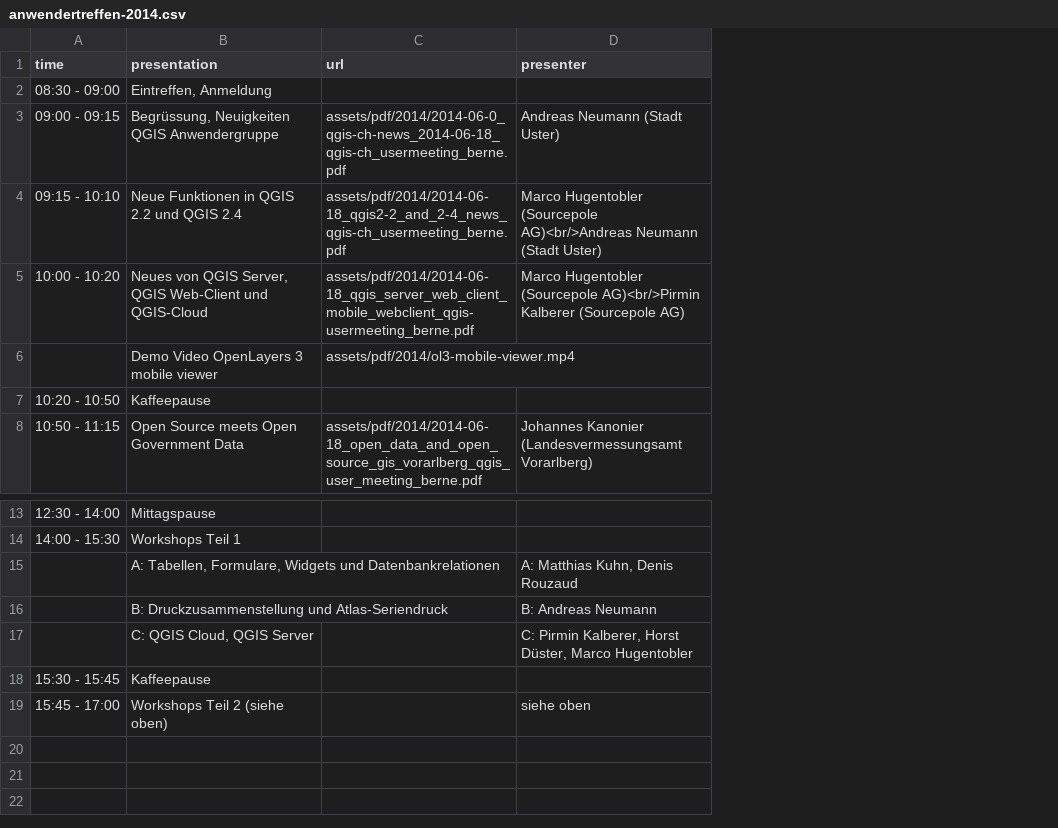
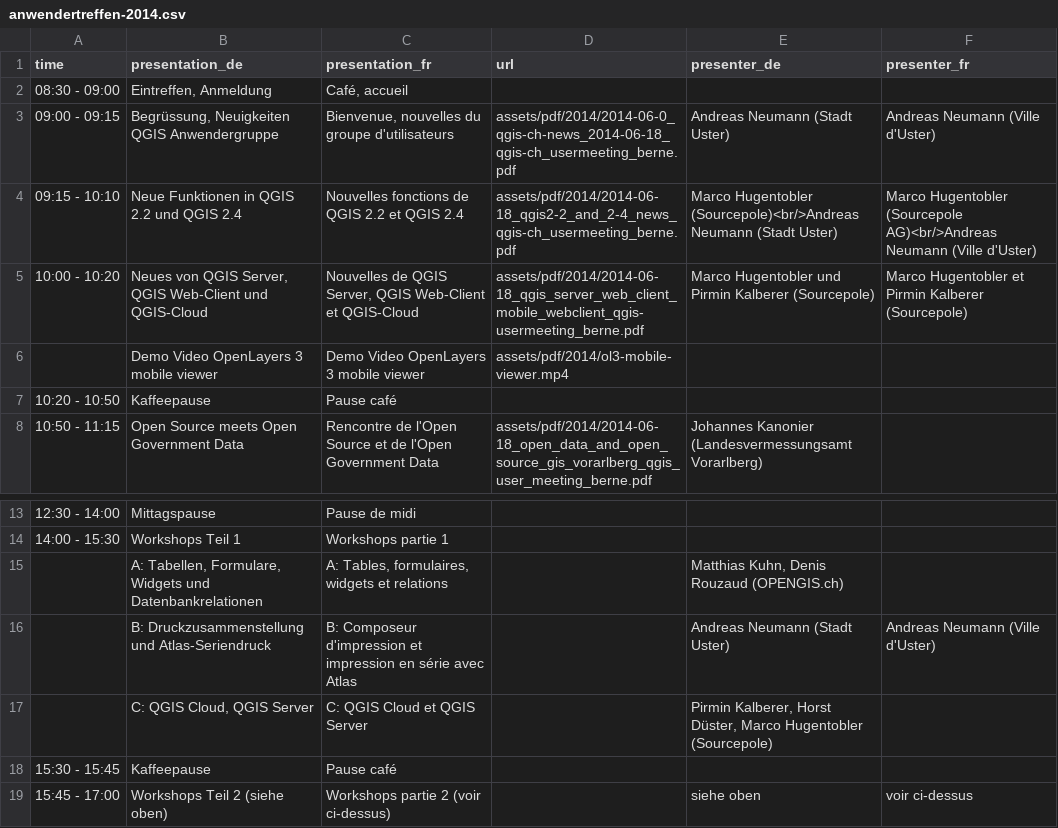
Before and after one commit to qgis-ch/qgis-ch-website, a CSV file: _data/anwendertreffen-2014.csv, drawn as a sheet; only a part is shown, gaps mark what is left out; addresses are those after the commit; the diff names each change by its address in the sheet, - before the commit and + after, or states it on an @@ line.

```diff
--- a/_data/anwendertreffen-2014.csv
+++ b/_data/anwendertreffen-2014.csv
+column C (presentation_fr), rows 2-8: Café, accueil | Bienvenue, nouvelles du groupe d'utilisateurs | Nouvelles fonctions de QGIS 2.2 et QGIS 2.4 | Nouvelles de QGIS Server, QGIS Web-Client et QGIS-Cloud | Demo Video OpenLayers 3 mobile viewer | Pause café | Rencontre de l'Open Source et de l'Open Government Data; rows 13-19: Pause de midi | Workshops partie 1 | A: Tables, formulaires, widgets et relations | B: Composeur d'impression et impression en série avec Atlas | C: QGIS Cloud et QGIS Server | Pause café | Workshops partie 2 (voir ci-dessus)
+column F (presenter_fr), rows 3-5: Andreas Neumann (Ville d'Uster) | Marco Hugentobler (Sourcepole AG)<br/>Andreas Neumann (Ville d'Uster) | Marco Hugentobler et Pirmin Kalberer (Sourcepole); rows 16-19: Andreas Neumann (Ville d'Uster) |  |  | voir ci-dessus
-B1: presentation
+B1: presentation_de
-E1: presenter
+E1: presenter_de
-E4 (presenter_de): Marco Hugentobler (Sourcepole AG)<br/>Andreas Neumann (Stadt…
+E4 (presenter_de): Marco Hugentobler (Sourcepole)<br/>Andreas Neumann (Stadt…
-E5 (presenter_de): Marco Hugentobler (Sourcepole AG)<br/>Pirmin Kalberer (Sourcepole AG)
+E5 (presenter_de): Marco Hugentobler und Pirmin Kalberer (Sourcepole)
-E15 (presenter_de): A: Matthias Kuhn, Denis Rouzaud
+E15 (presenter_de): Matthias Kuhn, Denis Rouzaud (OPENGIS.ch)
-E16 (presenter_de): B: Andreas Neumann
+E16 (presenter_de): Andreas Neumann (Stadt Uster)
-E17 (presenter_de): C: Pirmin Kalberer, Horst Düster, Marco Hugentobler
+E17 (presenter_de): Pirmin Kalberer, Horst Düster, Marco Hugentobler (Sourcepole)
```
Also changed, not shown: _data/anwendertreffen-2015.csv, 5 other files.
